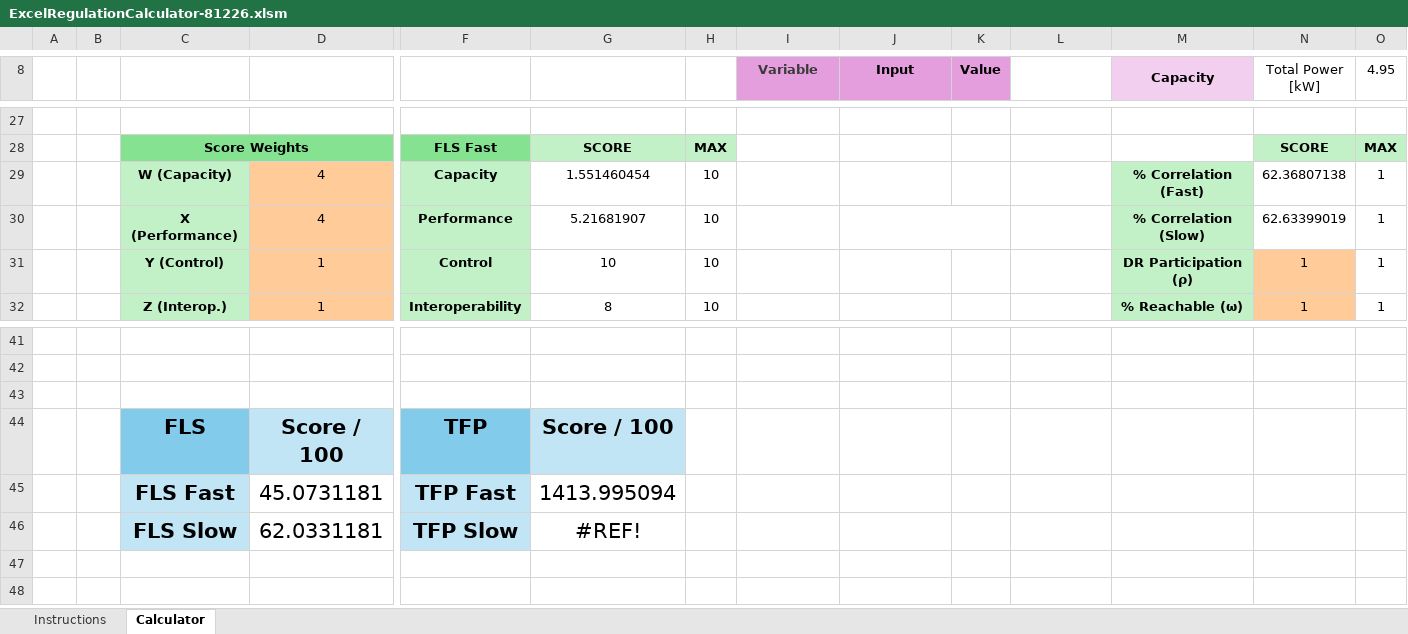
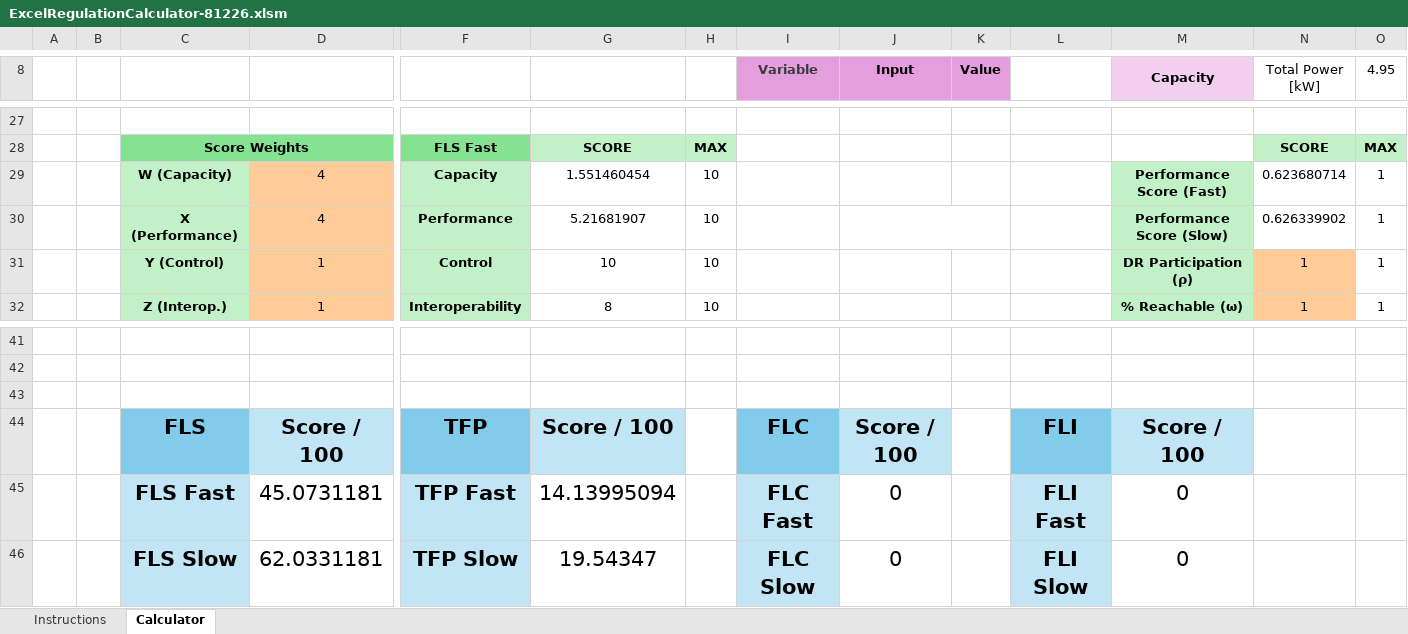
Before and after one commit to PortlandStatePowerLab/alex_neea_flex_load_26, an Excel workbook: OCHRE/OCHRE Regulation/OCHRE in Excel/ExcelRegulationCalculator-81226.xlsm, sheet Calculator, drawn as a sheet; only a part is shown, gaps mark what is left out; values as stored, in another font and other column widths than the file's, no borders; charts and pictures and conditional formats not drawn; removed rows and columns are numbered as before the commit, all else as after; rows hold the shown columns only; the diff names each change by its address in the sheet, - before the commit and + after, or states it on an @@ line.

Commit message:
save calculator

```diff
--- a/OCHRE/OCHRE Regulation/OCHRE in Excel/ExcelRegulationCalculator-81226.xlsm (sheet Calculator)
+++ b/OCHRE/OCHRE Regulation/OCHRE in Excel/ExcelRegulationCalculator-81226.xlsm (sheet Calculator)
-M29 (Capacity): % Correlation (Fast)
+M29 (Capacity): Performance Score (Fast)
-N29 (Total Power [kW]): 62.36807138
+N29 (Total Power [kW]): 0.623680714
-M30 (Capacity): % Correlation (Slow)
+M30 (Capacity): Performance Score (Slow)
-N30 (Total Power [kW]): 62.63399019
+N30 (Total Power [kW]): 0.626339902
-I44 (Variable): (empty)
+I44 (Variable): FLC
-I44 fill: none
+I44 fill: #83CBEB
-J44 (Input): (empty)
+J44 (Input): Score / 100
-J44 fill: none
+J44 fill: #C1E5F5
-L44: (empty)
+L44: FLI
-L44 fill: none
+L44 fill: #83CBEB
-M44 (Capacity): (empty)
+M44 (Capacity): Score / 100
-M44 fill: none
+M44 fill: #C1E5F5
-row 45:  |  | FLS Fast | 45.0731181 | TFP Fast | 1413.995094
-row 46:  |  | FLS Slow | 62.0331181 | TFP Slow | #REF!
+row 45:  |  | FLS Fast | 45.0731181 | TFP Fast | 14.13995094 |  | FLC Fast | 0 |  | FLI Fast | 0
+row 46:  |  | FLS Slow | 62.0331181 | TFP Slow | 19.54347 |  | FLC Slow | 0 |  | FLI Slow | 0
```
Also changed, not shown: charts or pictures.
